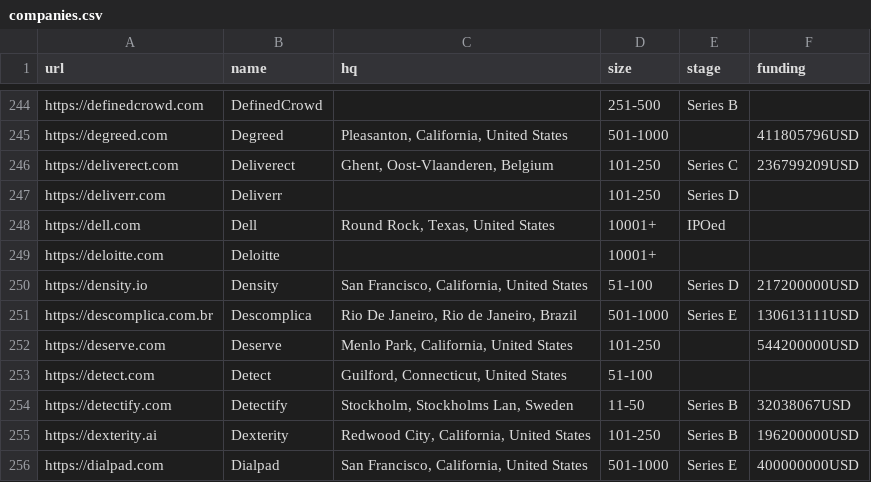
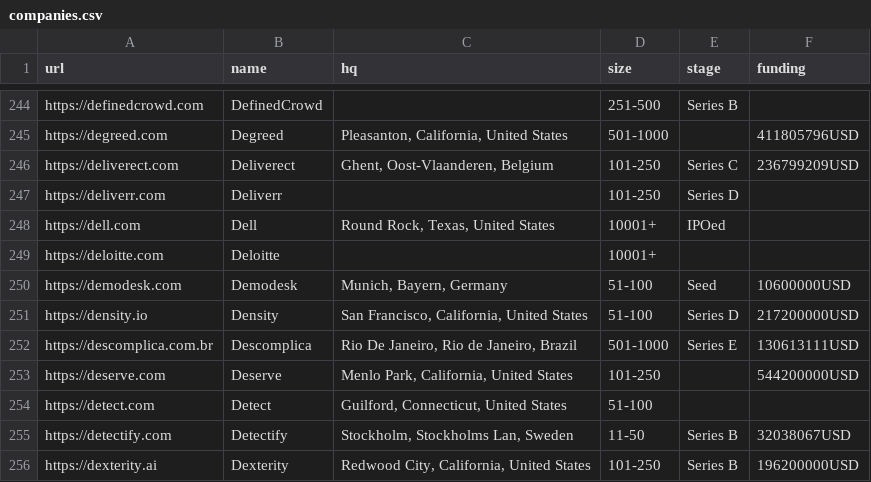
Before and after one commit to jobsort/jobsort, a CSV file: companies.csv, drawn as a sheet; only a part is shown, gaps mark what is left out; the shorter side is filled out with more unchanged rows; the diff names each change by its address in the sheet, - before the commit and + after, or states it on an @@ line.

Commit message:
Add Demodesk

```diff
--- a/companies.csv
+++ b/companies.csv
+row 250: https://demodesk.com | Demodesk | Munich, Bayern, Germany | 51-100 | Seed | 10600000USD
```
